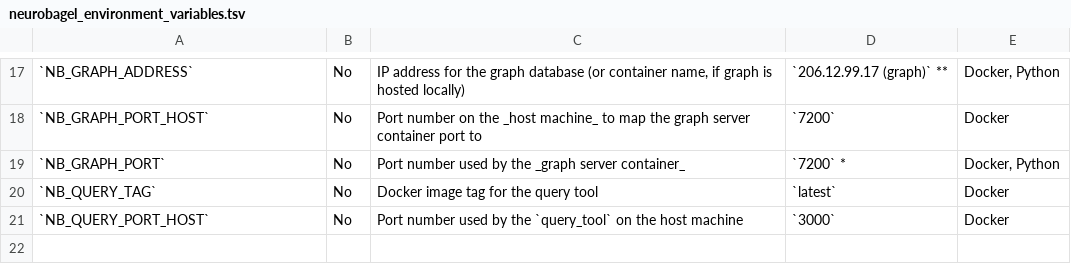
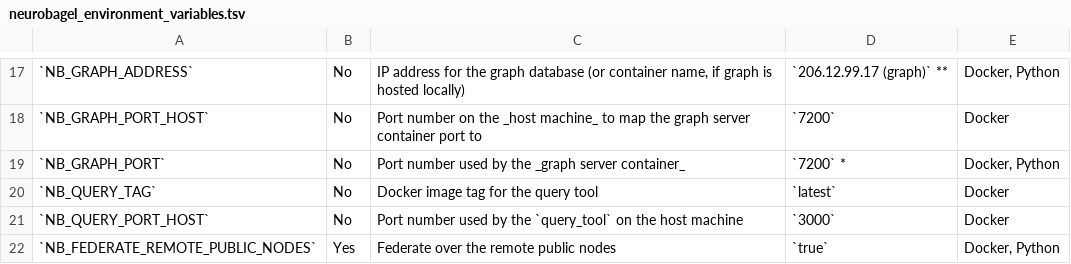
Before and after one commit to neurobagel/recipes, a TSV file: docs/neurobagel_environment_variables.tsv, drawn as a sheet; only a part is shown, gaps mark what is left out; the diff names each change by its address in the sheet, - before the commit and + after, or states it on an @@ line.

Commit message:
Added `NB_FEDERATE_REMOTE_PUBLIC_NODES` env var

```diff
--- a/docs/neurobagel_environment_variables.tsv
+++ b/docs/neurobagel_environment_variables.tsv
+row 22: `NB_FEDERATE_REMOTE_PUBLIC_NODES` | Yes | Federate over the remote public nodes | `true` | Docker, Python
```
Also changed, not shown: 1 other file.
